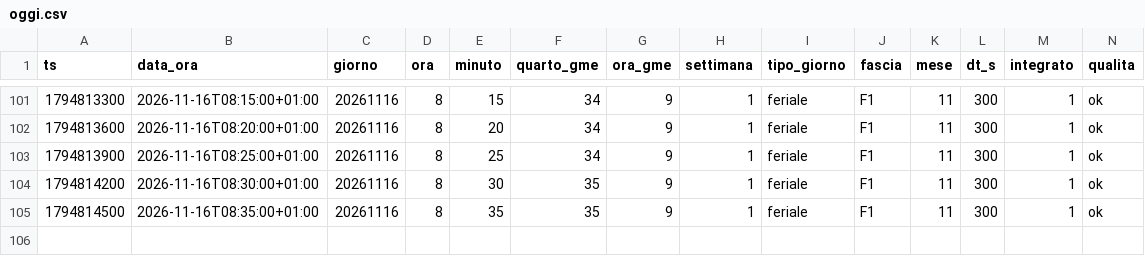
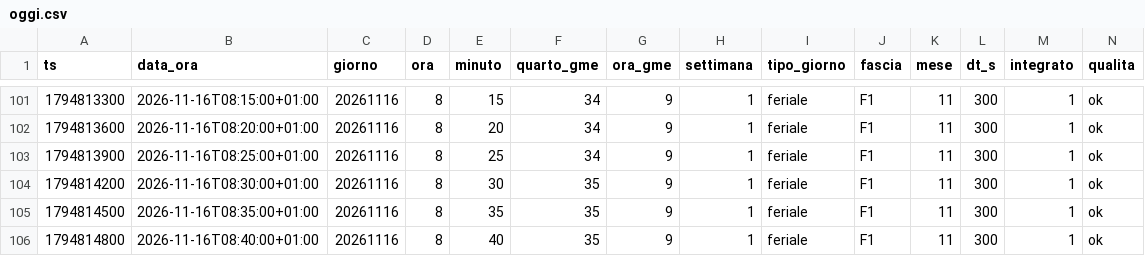
Before and after one commit to paolofontanacn-code/ems-dati, a CSV file: pannello/oggi.csv, drawn as a sheet; only a part is shown, gaps mark what is left out; rows hold the shown columns only; the diff names each change by its address in the sheet, - before the commit and + after, or states it on an @@ line.

```diff
--- a/pannello/oggi.csv
+++ b/pannello/oggi.csv
+row 106: 1794814800 | 2026-11-16T08:40:00+01:00 | 20261116 | 8 | 40 | 35 | 9 | 1 | feriale | F1 | 11 | 300 | 1 | ok
```
Also changed, not shown: cessione/live/giornaliero.csv, pannello/diagnosi_rete.csv, 12 other files.
